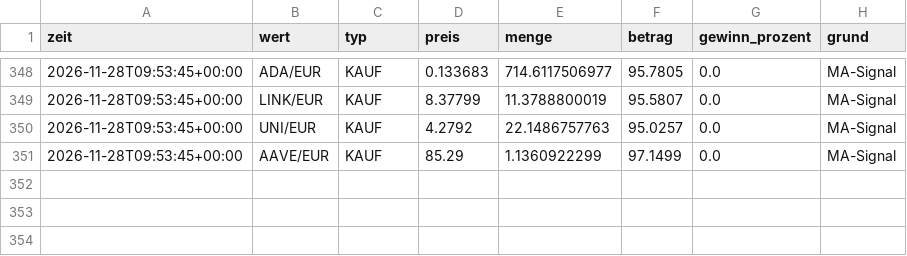
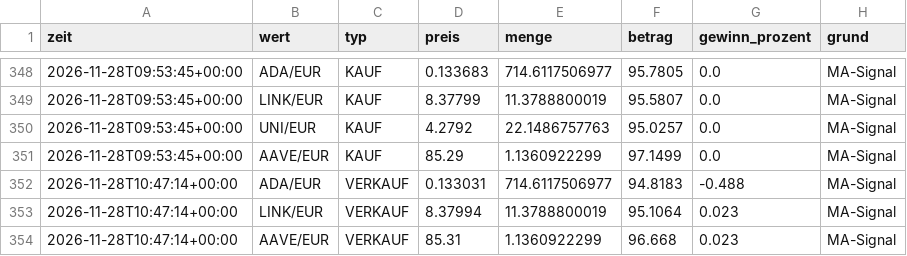
Before and after one commit to getmanalexander286/tradingbot, a CSV file: state/day/trades.csv, drawn as a sheet; only a part is shown, gaps mark what is left out; the diff names each change by its address in the sheet, - before the commit and + after, or states it on an @@ line.

```diff
--- a/state/day/trades.csv
+++ b/state/day/trades.csv
+row 352: 2026-11-28T10:47:14+00:00 | ADA/EUR | VERKAUF | 0.133031 | 714.6117506977 | 94.8183 | -0.488 | MA-Signal
+row 353: 2026-11-28T10:47:14+00:00 | LINK/EUR | VERKAUF | 8.37994 | 11.3788800019 | 95.1064 | 0.023 | MA-Signal
+row 354: 2026-11-28T10:47:14+00:00 | AAVE/EUR | VERKAUF | 85.31 | 1.1360922299 | 96.668 | 0.023 | MA-Signal
```
Also changed, not shown: state/day/history.csv, state/extralangsam/history.csv, 5 other files.
